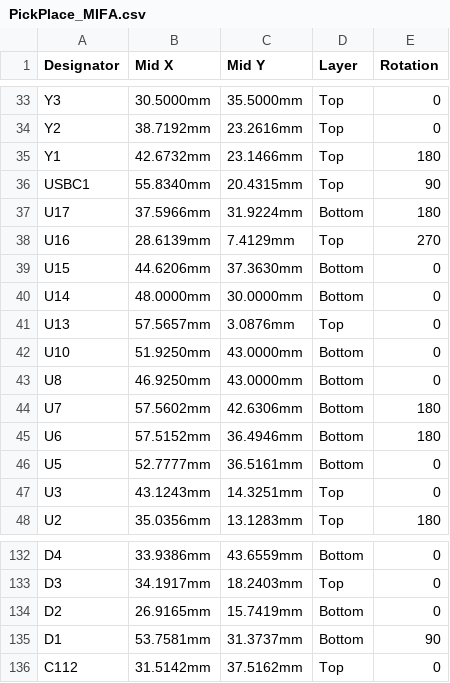
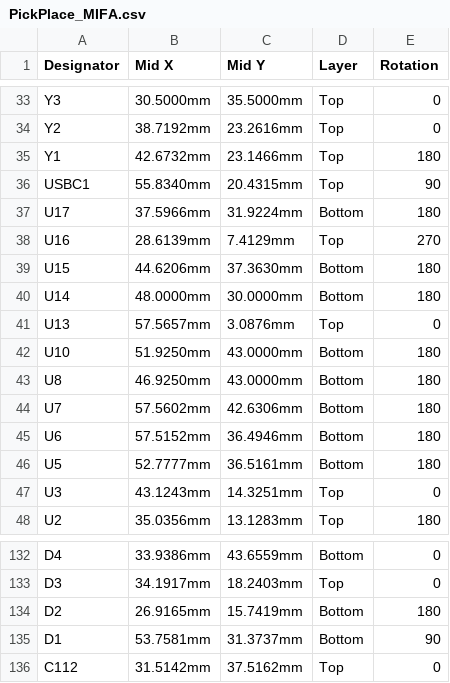
Before and after one commit to vkorehov/LEAKCAM, a CSV file: PickPlace_MIFA.csv, drawn as a sheet; only a part is shown, gaps mark what is left out.

Commit message:
CPL: U5, U8, U10, U14, U15 and D2 turned 180 degrees for JLCPCB's part models
In JLCPCB's placement preview the pin-1 mark of these parts sat on the corner opposite
footprint pad 1 (TPS63802 U5/U8/U10, TPS61161 U14/U15), and D2's (DSK24) cathode on the anode
pad. JLC_ROTATION.csv lists the corrections; the CPL generator applies them (--rot), so a
regenerated PickPlace_MIFA.csv keeps them. BOM unchanged; 245 placements, 0 mismatches.

```diff
--- a/PickPlace_MIFA.csv
+++ b/PickPlace_MIFA.csv
@@ -38,10 +38,10 @@ U17,37.5966mm,31.9224mm,Bottom,180
 U16,28.6139mm,7.4129mm,Top,270
-U15,44.6206mm,37.3630mm,Bottom,0
-U14,48.0000mm,30.0000mm,Bottom,0
+U15,44.6206mm,37.3630mm,Bottom,180
+U14,48.0000mm,30.0000mm,Bottom,180
 U13,57.5657mm,3.0876mm,Top,0
-U10,51.9250mm,43.0000mm,Bottom,0
-U8,46.9250mm,43.0000mm,Bottom,0
+U10,51.9250mm,43.0000mm,Bottom,180
+U8,46.9250mm,43.0000mm,Bottom,180
 U7,57.5602mm,42.6306mm,Bottom,180
 U6,57.5152mm,36.4946mm,Bottom,180
-U5,52.7777mm,36.5161mm,Bottom,0
+U5,52.7777mm,36.5161mm,Bottom,180
 U3,43.1243mm,14.3251mm,Top,0
@@ -133,3 +133,3 @@ D4,33.9386mm,43.6559mm,Bottom,0
 D3,34.1917mm,18.2403mm,Top,0
-D2,26.9165mm,15.7419mm,Bottom,0
+D2,26.9165mm,15.7419mm,Bottom,180
 D1,53.7581mm,31.3737mm,Bottom,90
```
